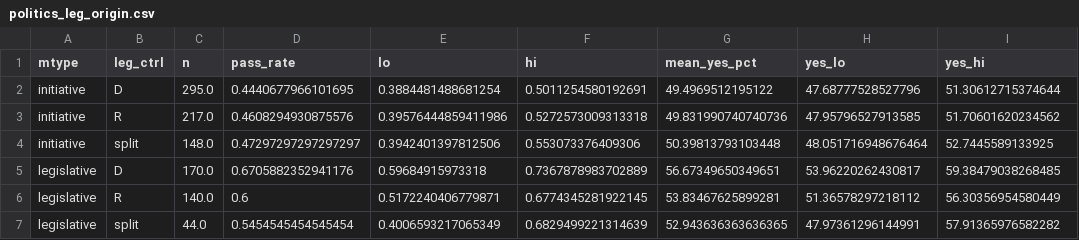
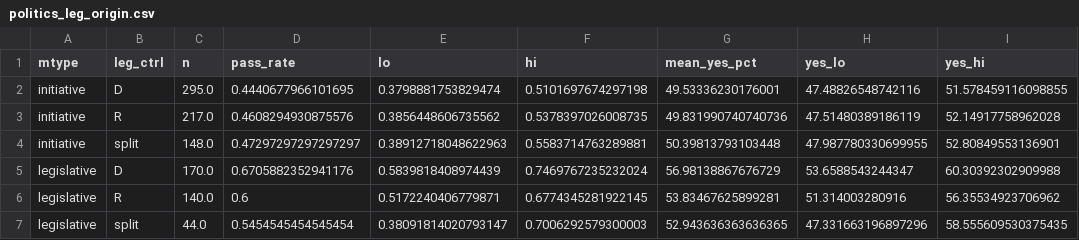
Before and after one commit to kuod/yes-no-maybeso, a CSV file: results/politics_leg_origin.csv, drawn as a sheet; only a part is shown; the diff names each change by its address in the sheet, - before the commit and + after, or states it on an @@ line.

```diff
--- a/results/politics_leg_origin.csv
+++ b/results/politics_leg_origin.csv
-E2 (lo): 0.3884481488681254
+E2 (lo): 0.3798881753829474
-F2 (hi): 0.5011254580192691
+F2 (hi): 0.5101697674297198
-G2 (mean_yes_pct): 49.4969512195122
+G2 (mean_yes_pct): 49.53336230176001
-H2 (yes_lo): 47.68777528527796
+H2 (yes_lo): 47.48826548742116
-I2 (yes_hi): 51.30612715374644
+I2 (yes_hi): 51.578459116098855
-E3 (lo): 0.39576444859411986
+E3 (lo): 0.3856448606735562
-F3 (hi): 0.5272573009313318
+F3 (hi): 0.5378397026008735
-H3 (yes_lo): 47.95796527913585
+H3 (yes_lo): 47.51480389186119
-I3 (yes_hi): 51.70601620234562
+I3 (yes_hi): 52.14917758962028
-E4 (lo): 0.3942401397812506
+E4 (lo): 0.38912718048622963
-F4 (hi): 0.553073376409306
+F4 (hi): 0.5583714763289881
-H4 (yes_lo): 48.051716948676464
+H4 (yes_lo): 47.987780330699955
-I4 (yes_hi): 52.7445589133925
+I4 (yes_hi): 52.80849553136901
-E5 (lo): 0.59684915973318
+E5 (lo): 0.5839818408974439
-F5 (hi): 0.7367878983702889
+F5 (hi): 0.7469767235232024
-G5 (mean_yes_pct): 56.67349650349651
+G5 (mean_yes_pct): 56.98138867676729
-H5 (yes_lo): 53.96220262430817
+H5 (yes_lo): 53.6588543244347
-I5 (yes_hi): 59.38479038268485
+I5 (yes_hi): 60.30392302909988
-H6 (yes_lo): 51.36578297218112
+H6 (yes_lo): 51.314003280916
-I6 (yes_hi): 56.30356954580449
+I6 (yes_hi): 56.35534923706962
-E7 (lo): 0.4006593217065349
+E7 (lo): 0.38091814020793147
-F7 (hi): 0.6829499221314639
+F7 (hi): 0.7006292579300003
-H7 (yes_lo): 47.97361296144991
+H7 (yes_lo): 47.331663196897296
-I7 (yes_hi): 57.91365976582282
+I7 (yes_hi): 58.555609530375435
```
Also changed, not shown: data/measures_spending.csv, results/by_decade.csv, 32 other files.
